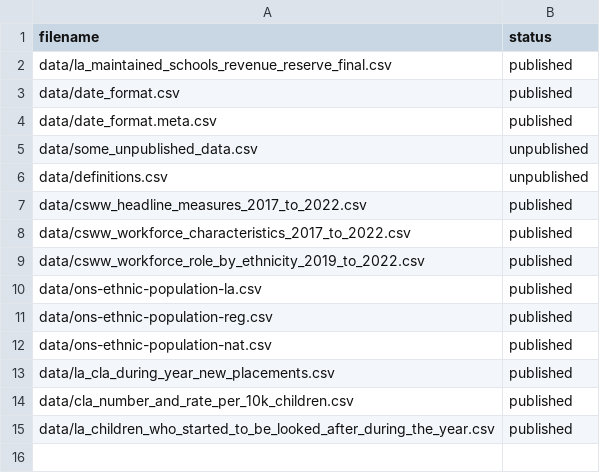
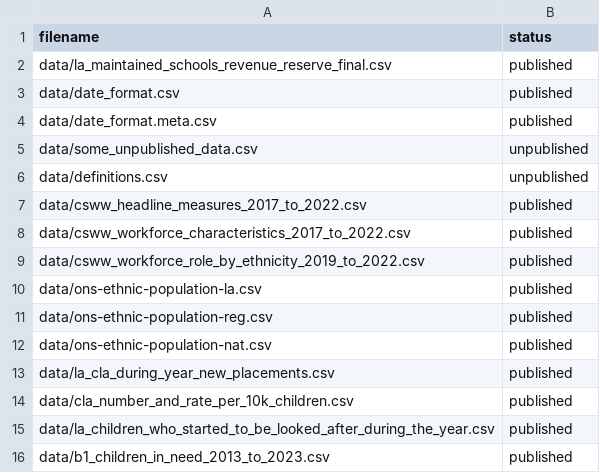
Before and after one commit to yauemily/CSC_outcomes_and_enablers, a CSV file: datafiles_log.csv, drawn as a sheet; the diff names each change by its address in the sheet, - before the commit and + after, or states it on an @@ line.

Commit message:
Added CIN rates headline, charts and tables

```diff
--- a/datafiles_log.csv
+++ b/datafiles_log.csv
+row 16: data/b1_children_in_need_2013_to_2023.csv | published
```
Also changed, not shown: 6 other files.
